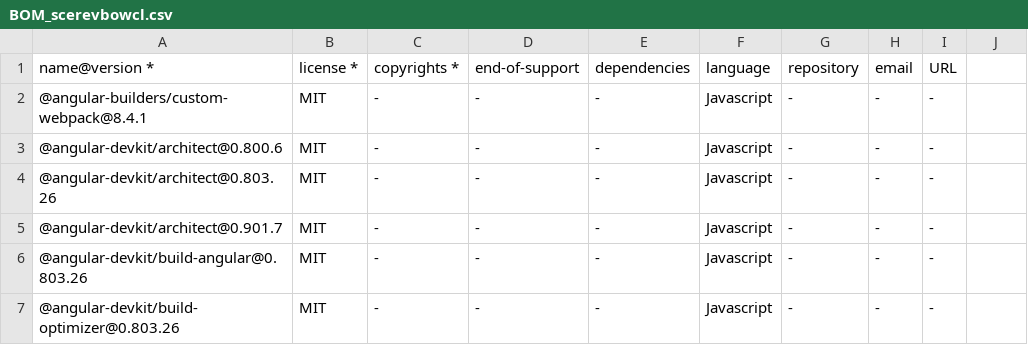
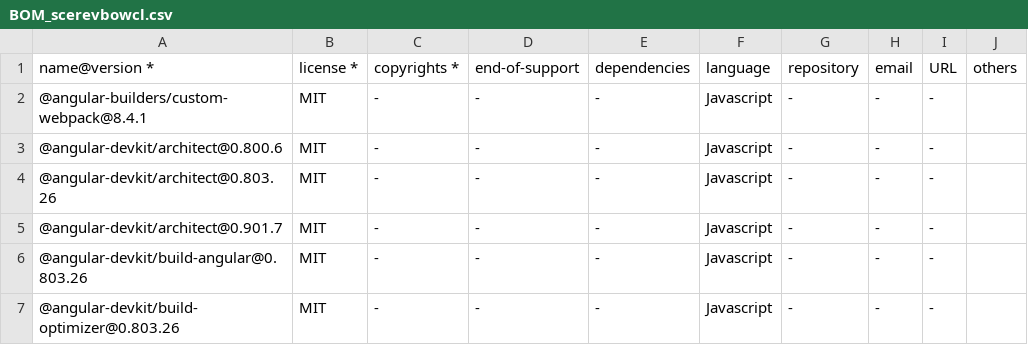
Before and after one commit to regione-piemonte/scerev, a CSV file: scerevbowcl/BOM_scerevbowcl.csv, drawn as a sheet; only a part is shown.

Commit message:
Update BOM_scerevbowcl.csv

```diff
--- a/scerevbowcl/BOM_scerevbowcl.csv
+++ b/scerevbowcl/BOM_scerevbowcl.csv
@@ -1,2 +1,2 @@
-name@version *,license *,copyrights *,end-of-support,dependencies,language,repository,email,URL
+name@version *,license *,copyrights *,end-of-support,dependencies,language,repository,email,URL,others
 "@angular-builders/custom-webpack@8.4.1","MIT",-,-,-,Javascript,-,-,-,
```
